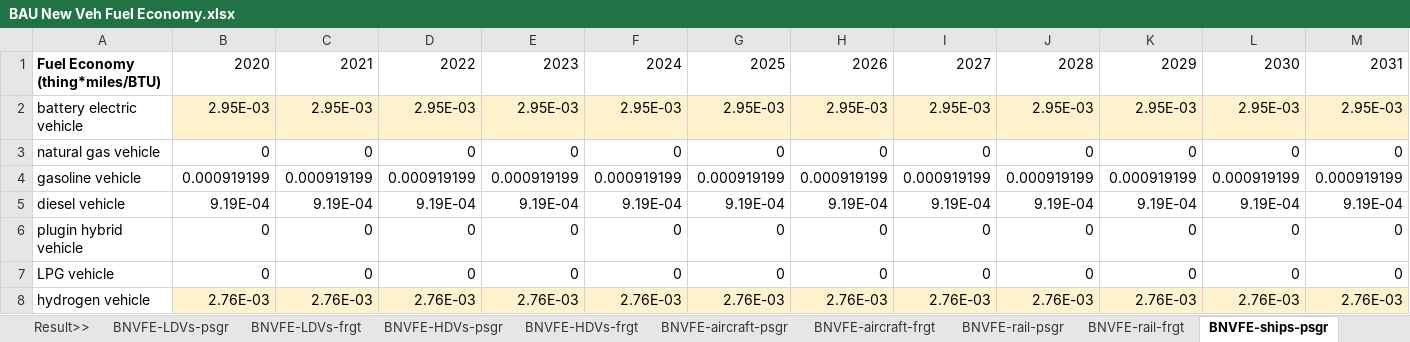
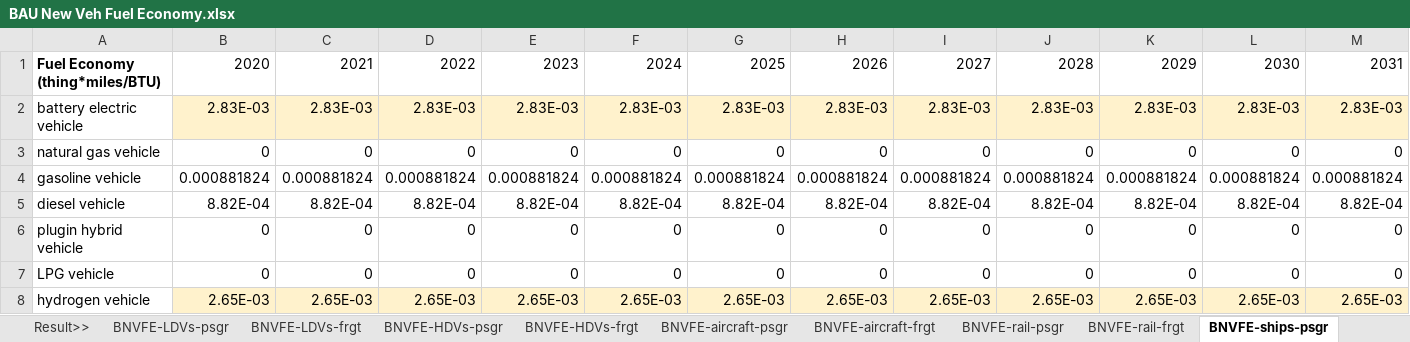
Before and after one commit to EnergyInnovation/eps-southkorea, an Excel workbook: InputData/trans/BNVFE/BAU New Veh Fuel Economy.xlsx, sheet BNVFE-ships-psgr, drawn as a sheet; only a part is shown; values as stored, in another font and other column widths than the file's, no borders; removed rows and columns are numbered as before the commit, all else as after; rows hold the shown columns only; the diff names each change by its address in the sheet, - before the commit and + after, or states it on an @@ line.

Commit message:
Correction to US SYFAFE and BNVFE used as proxy

```diff
--- a/InputData/trans/BNVFE/BAU New Veh Fuel Economy.xlsx (sheet BNVFE-ships-psgr)
+++ b/InputData/trans/BNVFE/BAU New Veh Fuel Economy.xlsx (sheet BNVFE-ships-psgr)
-row 2: battery electric vehicle | 2.95E-03 | 2.95E-03 | 2.95E-03 | 2.95E-03 | 2.95E-03 | 2.95E-03 | 2.95E-03 | 2.95E-03 | 2.95E-03 | 2.95E-03 | 2.95E-03 | 2.95E-03
+row 2: battery electric vehicle | 2.83E-03 | 2.83E-03 | 2.83E-03 | 2.83E-03 | 2.83E-03 | 2.83E-03 | 2.83E-03 | 2.83E-03 | 2.83E-03 | 2.83E-03 | 2.83E-03 | 2.83E-03
-row 4: gasoline vehicle | 0.000919199 | 0.000919199 | 0.000919199 | 0.000919199 | 0.000919199 | 0.000919199 | 0.000919199 | 0.000919199 | 0.000919199 | 0.000919199 | 0.000919199 | 0.000919199
-row 5: diesel vehicle | 9.19E-04 | 9.19E-04 | 9.19E-04 | 9.19E-04 | 9.19E-04 | 9.19E-04 | 9.19E-04 | 9.19E-04 | 9.19E-04 | 9.19E-04 | 9.19E-04 | 9.19E-04
+row 4: gasoline vehicle | 0.000881824 | 0.000881824 | 0.000881824 | 0.000881824 | 0.000881824 | 0.000881824 | 0.000881824 | 0.000881824 | 0.000881824 | 0.000881824 | 0.000881824 | 0.000881824
+row 5: diesel vehicle | 8.82E-04 | 8.82E-04 | 8.82E-04 | 8.82E-04 | 8.82E-04 | 8.82E-04 | 8.82E-04 | 8.82E-04 | 8.82E-04 | 8.82E-04 | 8.82E-04 | 8.82E-04
-row 8: hydrogen vehicle | 2.76E-03 | 2.76E-03 | 2.76E-03 | 2.76E-03 | 2.76E-03 | 2.76E-03 | 2.76E-03 | 2.76E-03 | 2.76E-03 | 2.76E-03 | 2.76E-03 | 2.76E-03
+row 8: hydrogen vehicle | 2.65E-03 | 2.65E-03 | 2.65E-03 | 2.65E-03 | 2.65E-03 | 2.65E-03 | 2.65E-03 | 2.65E-03 | 2.65E-03 | 2.65E-03 | 2.65E-03 | 2.65E-03
```
Also changed, not shown: sheet BNVFE-HDVs-frgt, sheet BNVFE-LDVs-frgt, sheet BNVFE-LDVs-psgr, sheet BNVFE-HDVs-psgr, sheet US-rail-psgr, sheet US-ships-psgr, 20 more sheets, formulas that keep their value, charts or pictures, InputData/trans/SYFAFE/Start Year Fleet Avg Fuel Economy.xlsx, 13 other files.
